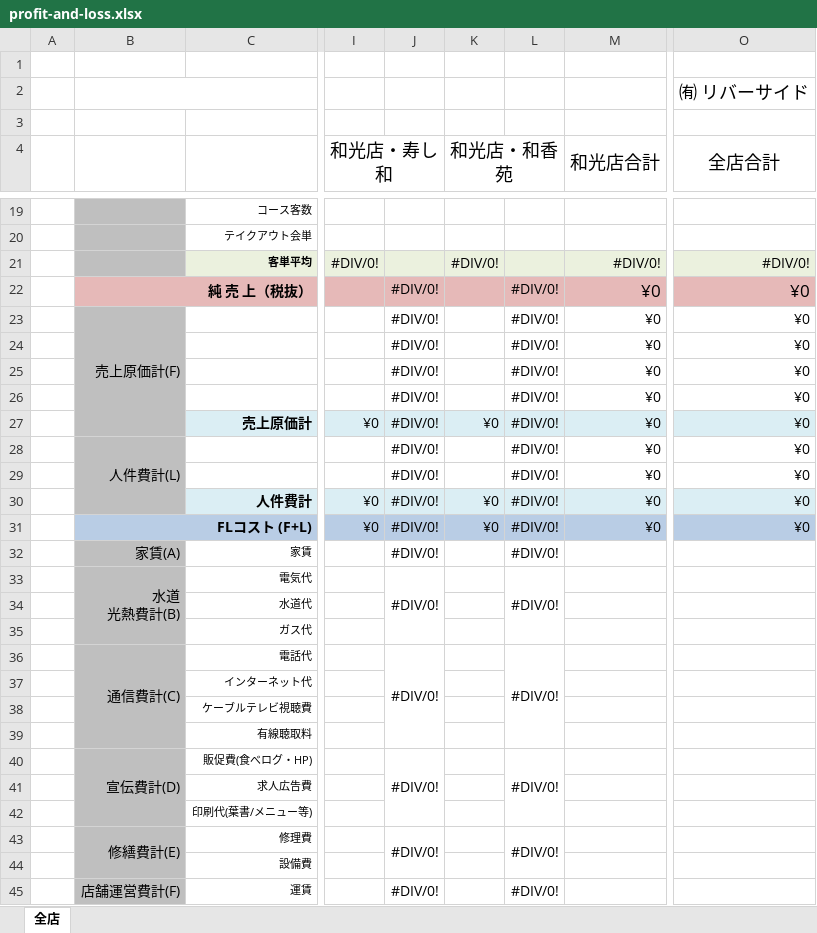
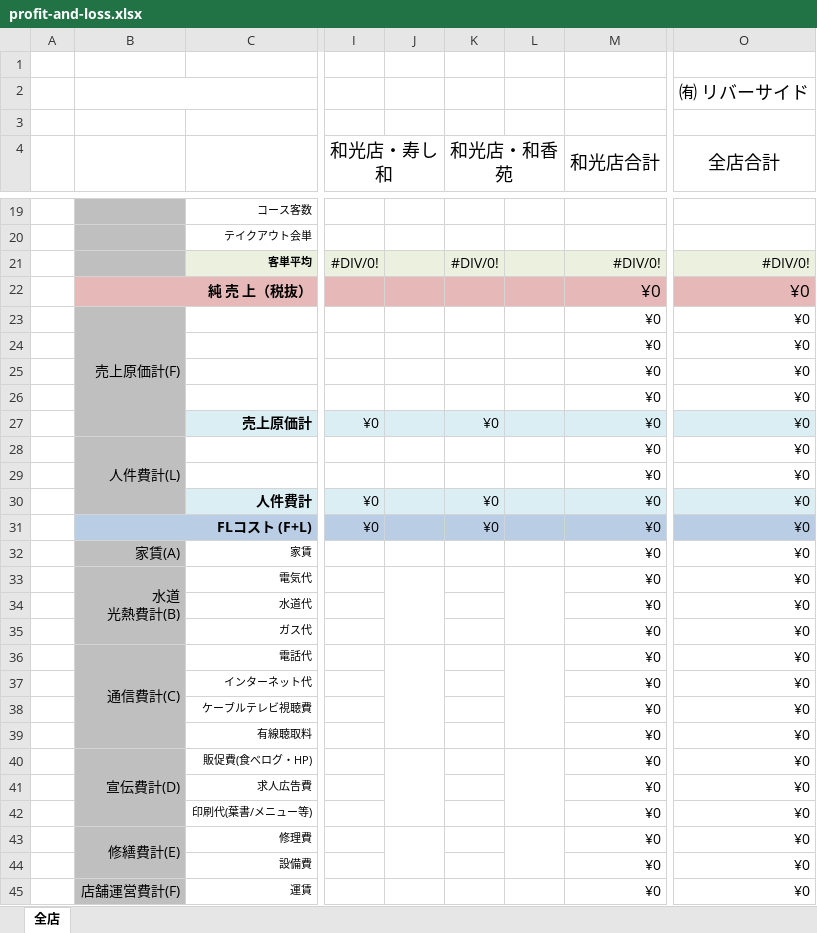
Before and after one commit to mark9211/sushikaz_3.0, an Excel workbook: app/webroot/excel/profit-and-loss.xlsx, sheet 全店, drawn as a sheet; only a part is shown, gaps mark what is left out; values as stored, in another font and other column widths than the file's, no borders; the diff covers the shown part only; the diff names each change by its address in the sheet, - before the commit and + after, or states it on an @@ line.

Commit message:
excel update

```diff
--- a/app/webroot/excel/profit-and-loss.xlsx (sheet 全店)
+++ b/app/webroot/excel/profit-and-loss.xlsx (sheet 全店)
-J22:J33: #DIV/0!
+J22:J33: (empty)
-L22:L33: #DIV/0!
+L22:L33: (empty)
-M32:M45 (和光店合計): (empty)
+M32:M45 (和光店合計): ¥0
-O32:O45 (全店合計): (empty)
+O32:O45 (全店合計): ¥0
-J36: #DIV/0!
+J36: (empty)
-L36: #DIV/0!
+L36: (empty)
-J40: #DIV/0!
+J40: (empty)
-L40: #DIV/0!
+L40: (empty)
-J43: #DIV/0!
+J43: (empty)
-L43: #DIV/0!
+L43: (empty)
-J45: #DIV/0!
+J45: (empty)
-L45: #DIV/0!
+L45: (empty)
```
Also changed, not shown: 56 edited cells elsewhere in this sheet, formulas that keep their value.
